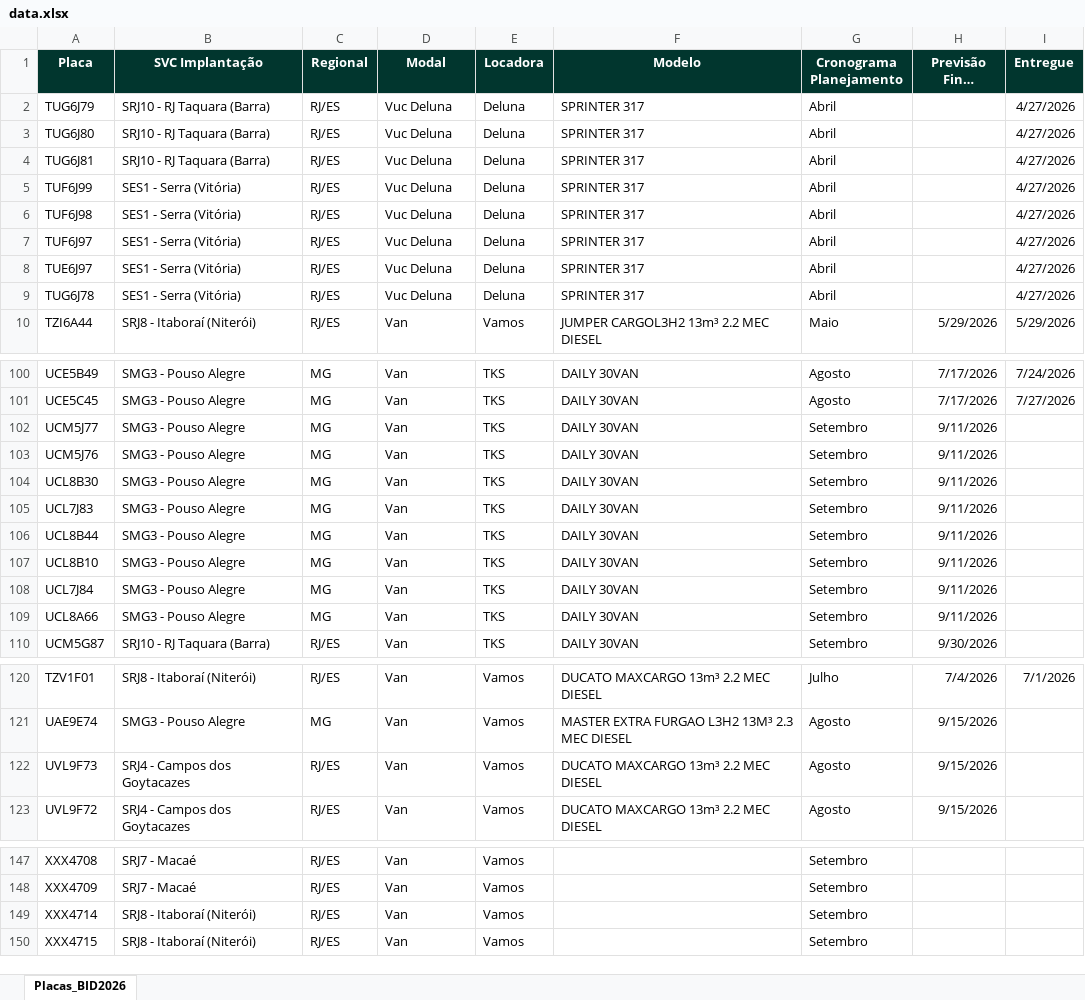
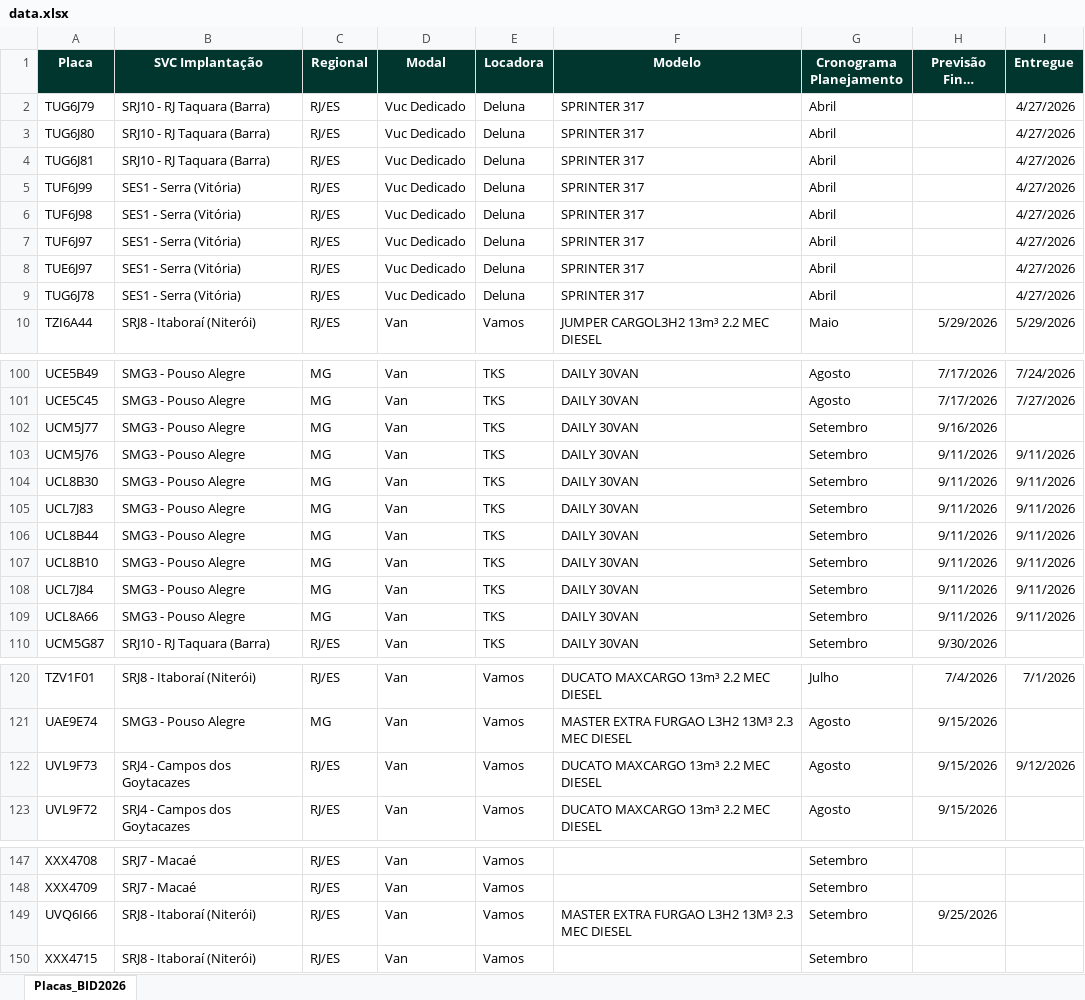
Before and after one commit to FrotaDeluna/BID2026, an Excel workbook: data.xlsx, sheet Placas_BID2026, drawn as a sheet; only a part is shown, gaps mark what is left out; long unchanged cells end in …; values as stored, in another font and other column widths than the file's, no borders; the diff covers the shown part only; the diff names each change by its address in the sheet, - before the commit and + after, or states it on an @@ line.

Commit message:
Add files via upload

```diff
--- a/data.xlsx (sheet Placas_BID2026)
+++ b/data.xlsx (sheet Placas_BID2026)
-D2:D9 (Modal): Vuc Deluna
+D2:D9 (Modal): Vuc Dedicado
-H102 (Previsão Final Entrega): 9/11/2026
+H102 (Previsão Final Entrega): 9/16/2026
-I103:I109 (Entregue): (empty)
+I103:I109 (Entregue): 9/11/2026
-I122 (Entregue): (empty)
+I122 (Entregue): 9/12/2026
-A149 (Placa): XXX4714
+A149 (Placa): UVQ6I66
-F149 (Modelo): (empty)
+F149 (Modelo): MASTER EXTRA FURGAO L3H2 13M³ 2.3 MEC DIESEL
-H149 (Previsão Final Entrega): (empty)
+H149 (Previsão Final Entrega): 9/25/2026
```
Also changed, not shown: 2 edited cells elsewhere in this sheet.
